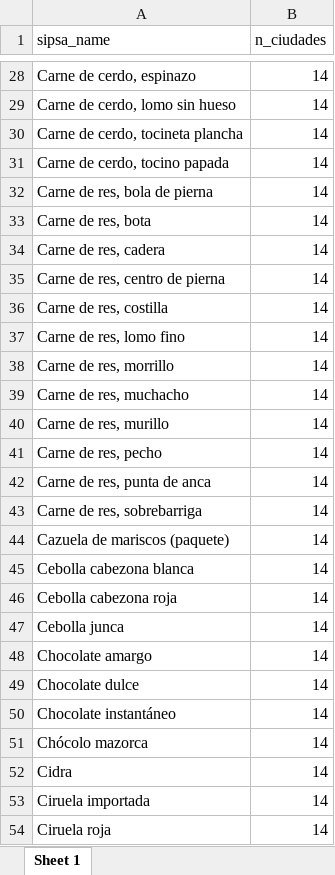
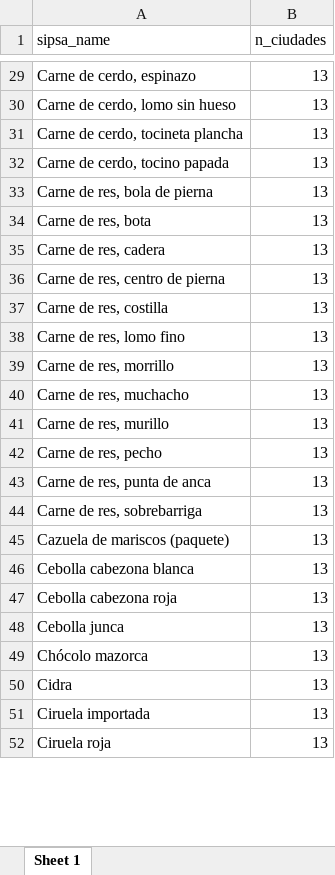
Before and after one commit to sergiobarona03/Least-cost-diets-and-affordability, an Excel workbook: Proyecto Interno/interno/output/lista alimentos/alimentos_total_ciudad.xlsx, sheet Sheet 1, drawn as a sheet; only a part is shown, gaps mark what is left out; values as stored, in another font and other column widths than the file's, no borders; removed rows and columns are numbered as before the commit, all else as after; the diff covers the shown part only; the diff names each change by its address in the sheet, - before the commit and + after, or states it on an @@ line.

```diff
--- a/Proyecto Interno/interno/output/lista alimentos/alimentos_total_ciudad.xlsx (sheet Sheet 1)
+++ b/Proyecto Interno/interno/output/lista alimentos/alimentos_total_ciudad.xlsx (sheet Sheet 1)
-B29:B48 (n_ciudades): 14
+B29:B48 (n_ciudades): 13
-row 48: Chocolate amargo | 14
-row 49: Chocolate dulce | 14
-row 50: Chocolate instantáneo | 14
-B49:B52 (n_ciudades): 14
+B49:B52 (n_ciudades): 13
```
Also changed, not shown: 6 added rows, 8 removed rows and 100 edited cells elsewhere in this sheet, Proyecto Interno/interno/output/lista alimentos/conteo_alimentos.xlsx, Proyecto Interno/interno/output/lista alimentos/lista_alimentos.xlsx, 8 other files.
